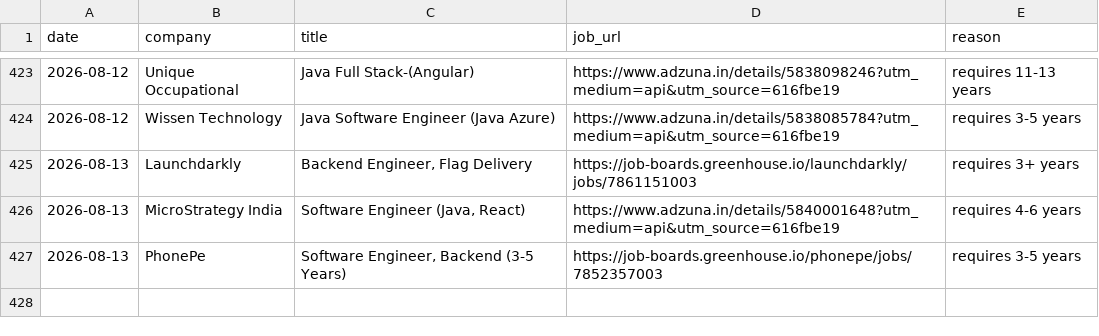
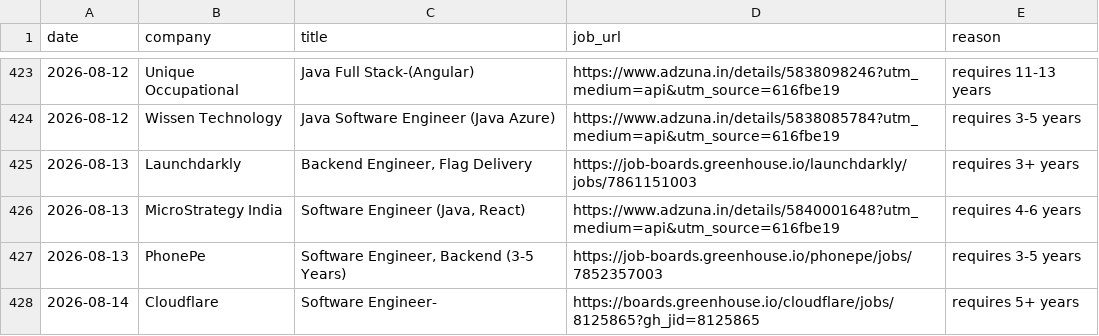
Before and after one commit to gopalverma416/jobhunt-autopilot, a CSV file: rejected_log.csv, drawn as a sheet; only a part is shown, gaps mark what is left out.

```diff
--- a/rejected_log.csv
+++ b/rejected_log.csv
@@ -427 +427,2 @@ date,company,title,job_url,reason
 2026-08-13,PhonePe,"Software Engineer, Backend (3-5 Years)",https://job-boards.greenhouse.io/phonepe/jobs/7852357003,requires 3-5 years
+2026-08-14,Cloudflare,Software Engineer-,https://boards.greenhouse.io/cloudflare/jobs/8125865?gh_jid=8125865,requires 5+ years
```
Also changed, not shown: tracker.csv, 2 other files.
